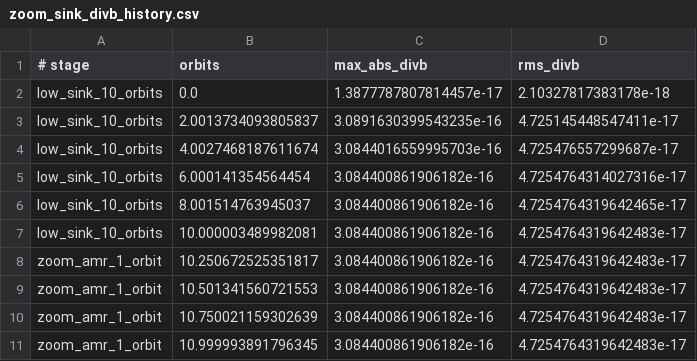
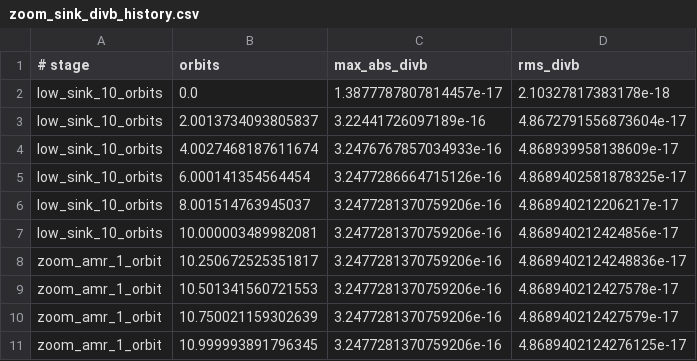
Before and after one commit to IAS-Astrophysics/athenak, a CSV file: analysis/dynbbh_zoom_sink/zoom_sink_divb_history.csv, drawn as a sheet.

Commit message:
Keep BBH excision active with unresolved sinks

```diff
--- a/analysis/dynbbh_zoom_sink/zoom_sink_divb_history.csv
+++ b/analysis/dynbbh_zoom_sink/zoom_sink_divb_history.csv
@@ -2,10 +2,10 @@
 low_sink_10_orbits,0.0,1.3877787807814457e-17,2.10327817383178e-18
-low_sink_10_orbits,2.0013734093805837,3.0891630399543235e-16,4.725145448547411e-17
-low_sink_10_orbits,4.0027468187611674,3.0844016559995703e-16,4.725476557299687e-17
-low_sink_10_orbits,6.000141354564454,3.084400861906182e-16,4.7254764314027316e-17
-low_sink_10_orbits,8.001514763945037,3.084400861906182e-16,4.7254764319642465e-17
-low_sink_10_orbits,10.000003489982081,3.084400861906182e-16,4.7254764319642483e-17
-zoom_amr_1_orbit,10.250672525351817,3.084400861906182e-16,4.7254764319642483e-17
-zoom_amr_1_orbit,10.501341560721553,3.084400861906182e-16,4.7254764319642483e-17
-zoom_amr_1_orbit,10.750021159302639,3.084400861906182e-16,4.7254764319642483e-17
-zoom_amr_1_orbit,10.999993891796345,3.084400861906182e-16,4.7254764319642483e-17
+low_sink_10_orbits,2.0013734093805837,3.22441726097189e-16,4.8672791556873604e-17
+low_sink_10_orbits,4.0027468187611674,3.2476767857034933e-16,4.868939958138609e-17
+low_sink_10_orbits,6.000141354564454,3.2477286664715126e-16,4.8689402581878325e-17
+low_sink_10_orbits,8.001514763945037,3.2477281370759206e-16,4.868940212206217e-17
+low_sink_10_orbits,10.000003489982081,3.2477281370759206e-16,4.868940212424856e-17
+zoom_amr_1_orbit,10.250672525351817,3.2477281370759206e-16,4.8689402124248836e-17
+zoom_amr_1_orbit,10.501341560721553,3.2477281370759206e-16,4.868940212427578e-17
+zoom_amr_1_orbit,10.750021159302639,3.2477281370759206e-16,4.868940212427579e-17
+zoom_amr_1_orbit,10.999993891796345,3.2477281370759206e-16,4.8689402124276125e-17
```
Also changed, not shown: analysis/dynbbh_zoom_sink/zoom_sink_sigma_history.csv, 11 other files.
